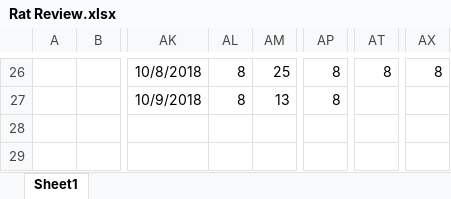
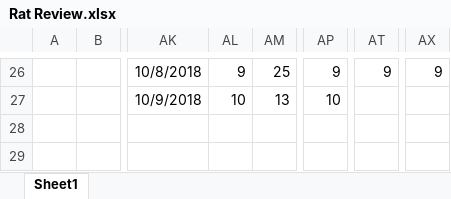
Before and after one commit to ijhua/pasta_rat, an Excel workbook: Rat Review.xlsx, sheet Sheet1, drawn as a sheet; only a part is shown, gaps mark what is left out; values as stored, in another font and other column widths than the file's, no borders; the diff covers the shown part only; the diff names each change by its address in the sheet, - before the commit and + after, or states it on an @@ line.

```diff
--- a/Rat Review.xlsx (sheet Sheet1)
+++ b/Rat Review.xlsx (sheet Sheet1)
-AL26: 8
+AL26: 9
-AP26: 8
+AP26: 9
-AT26: 8
+AT26: 9
-AX26: 8
+AX26: 9
-AL27: 8
+AL27: 10
-AP27: 8
+AP27: 10
```
Also changed, not shown: 104 edited cells elsewhere in this sheet, 18 other files.
